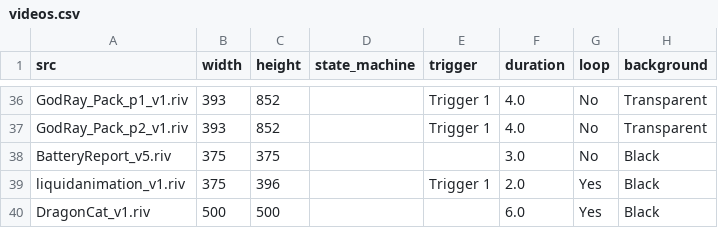
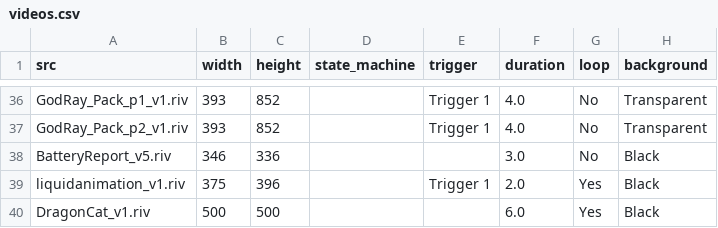
Before and after one commit to KurganskiYu/Rive, a CSV file: videos.csv, drawn as a sheet; only a part is shown, gaps mark what is left out; the diff names each change by its address in the sheet, - before the commit and + after, or states it on an @@ line.

```diff
--- a/videos.csv
+++ b/videos.csv
-B38 (width): 375
+B38 (width): 346
-C38 (height): 375
+C38 (height): 336
```
Also changed, not shown: 4 other files.
